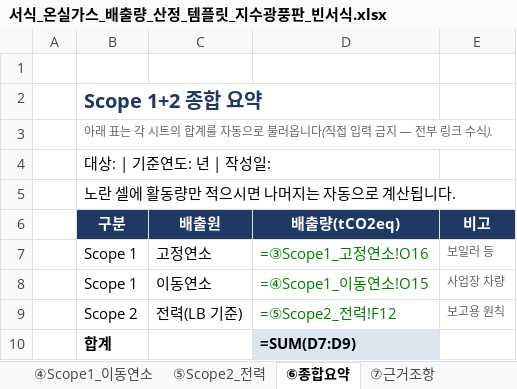
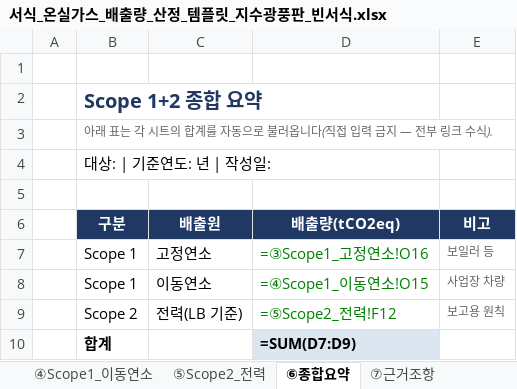
Before and after one commit to KCS21/temple-netzero, an Excel workbook: 서식_온실가스_배출량_산정_템플릿_지수광풍판_빈서식.xlsx, sheet ⑥종합요약, drawn as a sheet; only a part is shown; values as stored, in another font and other column widths than the file's, no borders; formulas without a stored value are shown as written; the diff names each change by its address in the sheet, - before the commit and + after, or states it on an @@ line.

```diff
--- a/서식_온실가스_배출량_산정_템플릿_지수광풍판_빈서식.xlsx (sheet ⑥종합요약)
+++ b/서식_온실가스_배출량_산정_템플릿_지수광풍판_빈서식.xlsx (sheet ⑥종합요약)
-B5 (구분): 노란 셀에 활동량만 적으시면 나머지는 자동으로 계산됩니다.
+B5 (구분): (empty)
```
Also changed, not shown: other sheet tabs, 서식_온실가스_배출량_산정_템플릿_지수광풍판.xlsx, 12 other files.
